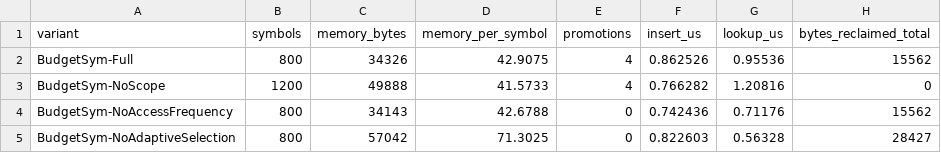
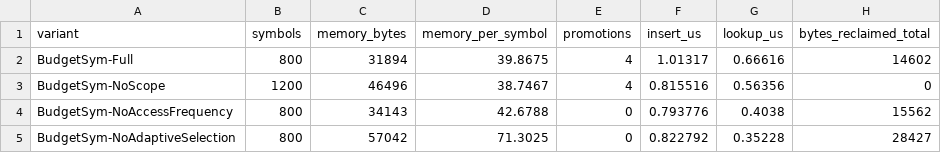
Before and after one commit to shubhisingh1510/compiler, a CSV file: results/ablation_results.csv, drawn as a sheet.

```diff
--- a/results/ablation_results.csv
+++ b/results/ablation_results.csv
@@ -1,5 +1,5 @@
 variant,symbols,memory_bytes,memory_per_symbol,promotions,insert_us,lookup_us,bytes_reclaimed_total
-BudgetSym-Full,800,34326,42.9075,4,0.862526,0.95536,15562
-BudgetSym-NoScope,1200,49888,41.5733,4,0.766282,1.20816,0
-BudgetSym-NoAccessFrequency,800,34143,42.6788,0,0.742436,0.71176,15562
-BudgetSym-NoAdaptiveSelection,800,57042,71.3025,0,0.822603,0.56328,28427
+BudgetSym-Full,800,31894,39.8675,4,1.01317,0.66616,14602
+BudgetSym-NoScope,1200,46496,38.7467,4,0.815516,0.56356,0
+BudgetSym-NoAccessFrequency,800,34143,42.6788,0,0.793776,0.4038,15562
+BudgetSym-NoAdaptiveSelection,800,57042,71.3025,0,0.822792,0.35228,28427
```
Also changed, not shown: results/benchmark_results.csv, results/multiseed_raw.csv, 9 other files.
